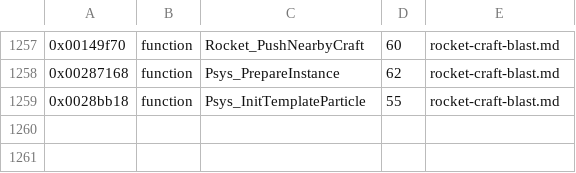
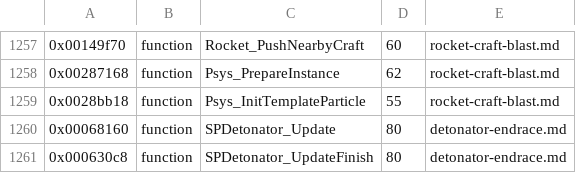
Before and after one commit to topaxi/OpenAntiGrav, a TSV file: docs/ghidra/functions/ps3-hdfury-eu/names.tsv, drawn as a sheet; only a part is shown, gaps mark what is left out.

```diff
--- a/docs/ghidra/functions/ps3-hdfury-eu/names.tsv
+++ b/docs/ghidra/functions/ps3-hdfury-eu/names.tsv
@@ -1259 +1259,3 @@
 0x0028bb18	function	Psys_InitTemplateParticle	55	rocket-craft-blast.md
+0x00068160	function	SPDetonator_Update	80	detonator-endrace.md
+0x000630c8	function	SPDetonator_UpdateFinish	80	detonator-endrace.md
```
Also changed, not shown: 7 other files.
